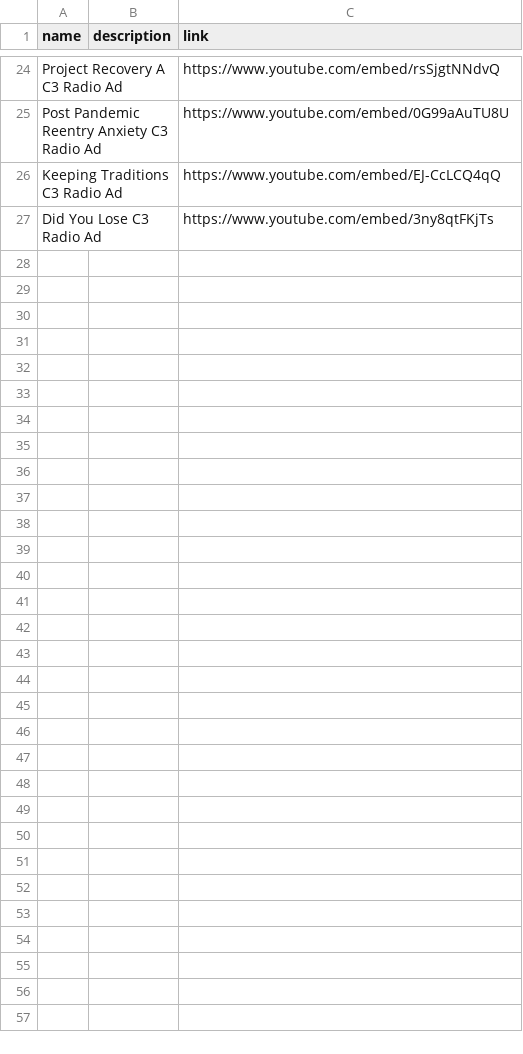
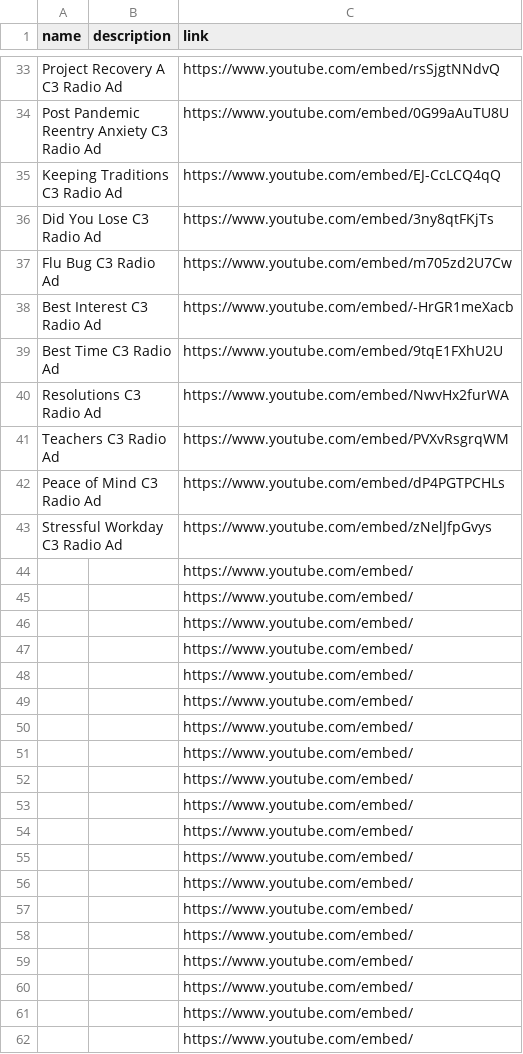
Before and after one commit to mbhattar9/C3, a CSV file: data/videos.csv, drawn as a sheet; only a part is shown, gaps mark what is left out; the diff covers the shown part only; the diff names each change by its address in the sheet, - before the commit and + after, or states it on an @@ line.

Commit message:
Update videos.csv
adding all videos and radio ads to video page

```diff
--- a/data/videos.csv
+++ b/data/videos.csv
+row 37: Flu Bug C3 Radio Ad |  | https://www.youtube.com/embed/m705zd2U7Cw
+row 38: Best Interest C3 Radio Ad |  | https://www.youtube.com/embed/-HrGR1meXacb
+row 39: Best Time C3 Radio Ad |  | https://www.youtube.com/embed/9tqE1FXhU2U
+row 40: Resolutions C3 Radio Ad |  | https://www.youtube.com/embed/NwvHx2furWA
+row 41: Teachers C3 Radio Ad |  | https://www.youtube.com/embed/PVXvRsgrqWM
+row 42: Peace of Mind C3 Radio Ad |  | https://www.youtube.com/embed/dP4PGTPCHLs
+row 43: Stressful Workday C3 Radio Ad |  | https://www.youtube.com/embed/zNelJfpGvys
+row 44:  |  | https://www.youtube.com/embed/
+row 45:  |  | https://www.youtube.com/embed/
+row 46:  |  | https://www.youtube.com/embed/
+row 47:  |  | https://www.youtube.com/embed/
+row 48:  |  | https://www.youtube.com/embed/
+row 49:  |  | https://www.youtube.com/embed/
+row 50:  |  | https://www.youtube.com/embed/
+row 51:  |  | https://www.youtube.com/embed/
+row 52:  |  | https://www.youtube.com/embed/
+row 53:  |  | https://www.youtube.com/embed/
+row 54:  |  | https://www.youtube.com/embed/
+row 55:  |  | https://www.youtube.com/embed/
+row 56:  |  | https://www.youtube.com/embed/
+row 57:  |  | https://www.youtube.com/embed/
+row 58:  |  | https://www.youtube.com/embed/
+row 59:  |  | https://www.youtube.com/embed/
+row 60:  |  | https://www.youtube.com/embed/
+row 61:  |  | https://www.youtube.com/embed/
+row 62:  |  | https://www.youtube.com/embed/
```
Also changed, not shown: 20 added rows, 11 removed rows and 4 edited cells elsewhere in this file.
